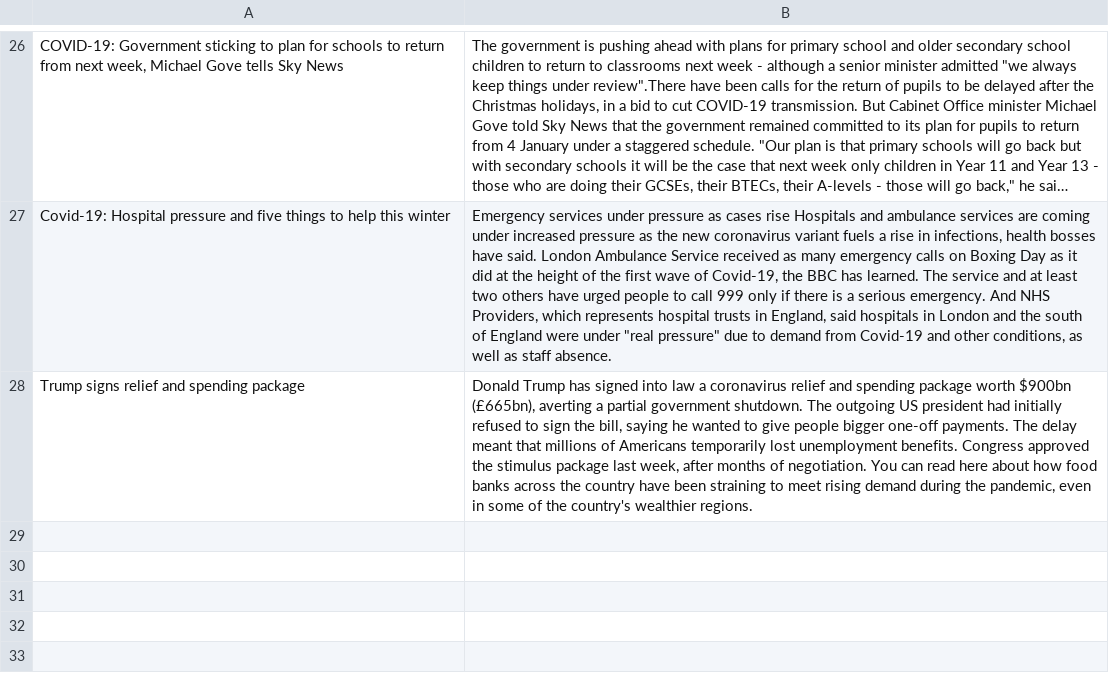
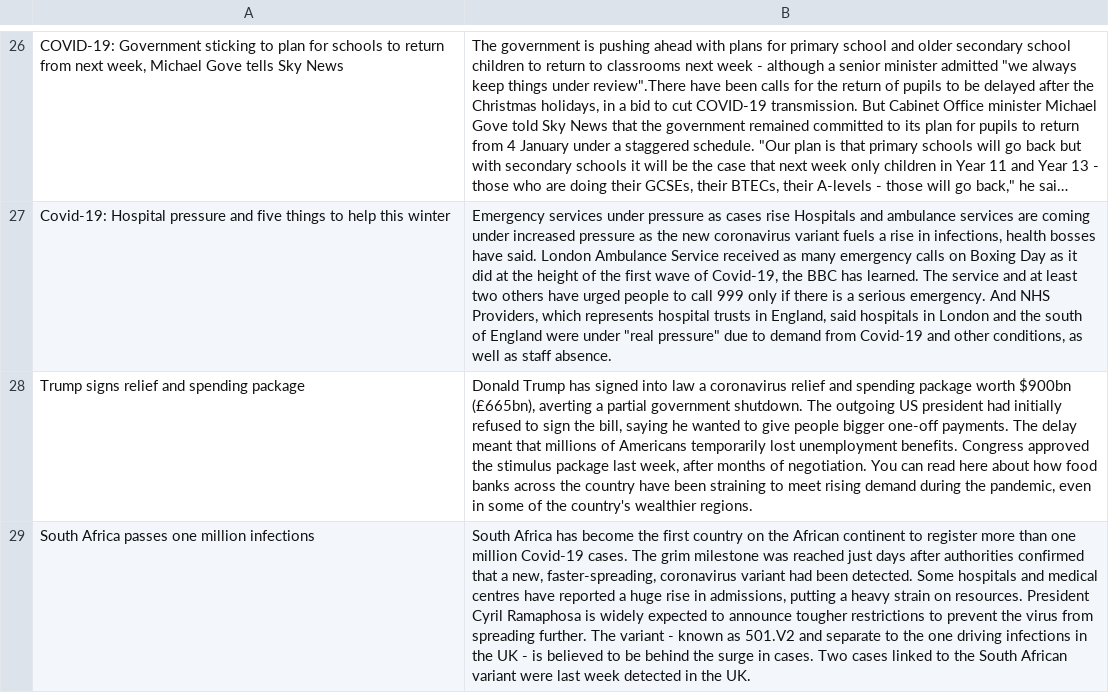
Before and after one commit to ZhangLe59151/dataset, a CSV file: news/convidnews.csv, drawn as a sheet; only a part is shown, gaps mark what is left out; long unchanged cells end in …; the diff names each change by its address in the sheet, - before the commit and + after, or states it on an @@ line.

Commit message:
Update convidnews.csv

```diff
--- a/news/convidnews.csv
+++ b/news/convidnews.csv
+row 29: South Africa passes one million infections | South Africa has become the first country on the African continent to register more than one million Covid-19 cases. The grim milestone was reached just days after authorities confirmed that a new, faster-spreading, coronavirus variant had been detected. Some hospitals and medical centres have reported a huge rise in admissions, putting a heavy strain on resources. President Cyril Ramaphosa is widely expected to announce tougher restrictions to prevent the virus from spreading further. The variant - known as 501.V2 and separate to the one driving infections in the UK - is believed to be behind the surge in cases. Two cases linked to the South African variant were last week detected in the UK.
```
